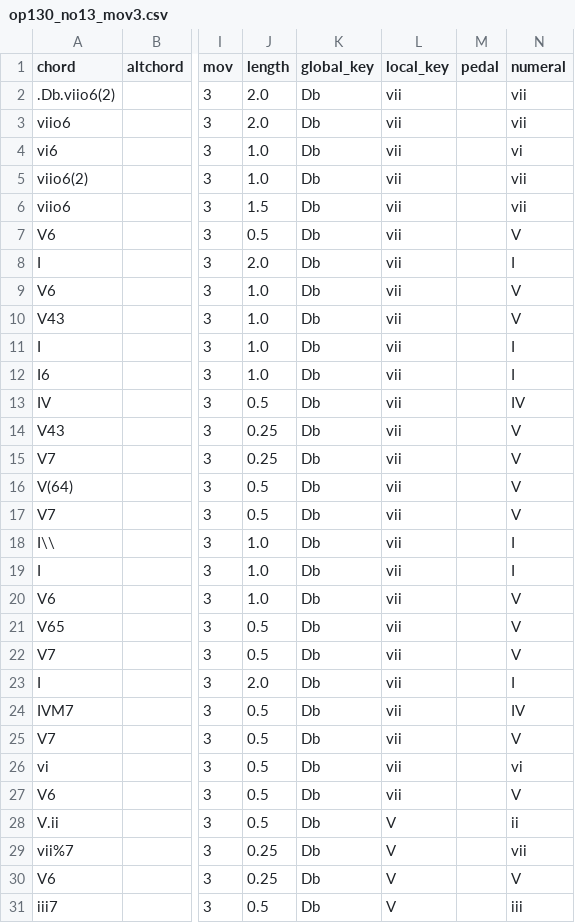
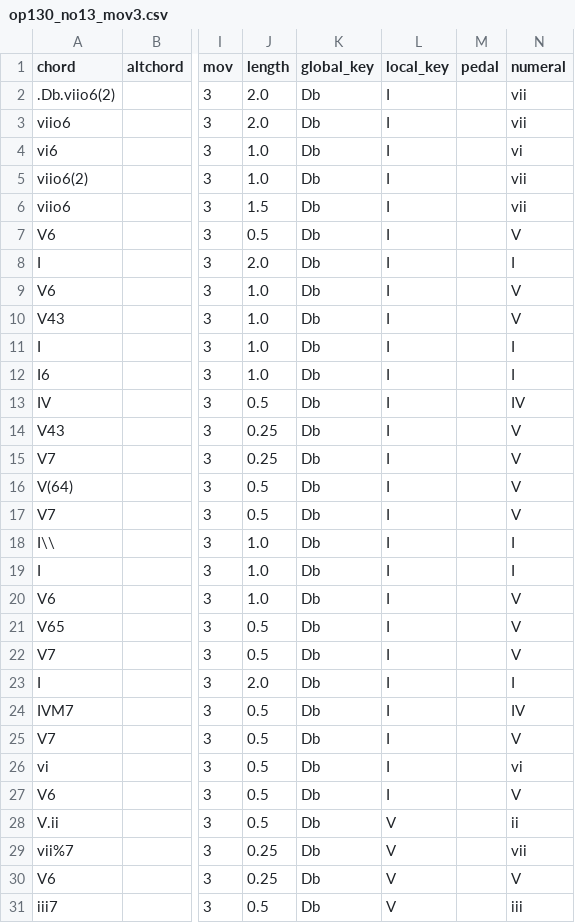
Before and after one commit to kienvu58/ABC, a CSV file: data/csv/op. 130 No. 13/op130_no13_mov3.csv, drawn as a sheet; only a part is shown, gaps mark what is left out; the diff names each change by its address in the sheet, - before the commit and + after, or states it on an @@ line.

```diff
--- a/data/csv/op. 130 No. 13/op130_no13_mov3.csv
+++ b/data/csv/op. 130 No. 13/op130_no13_mov3.csv
-L2:L27 (local_key): vii
+L2:L27 (local_key): I
```
Also changed, not shown: data/csv/op. 130 No. 13/op130_no13_mov6.csv, data/csv/op. 132 No. 15/op132_no15_mov1.csv, 12 other files.
